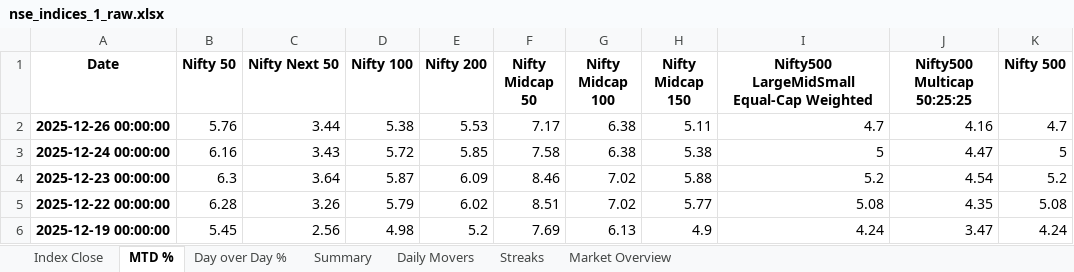
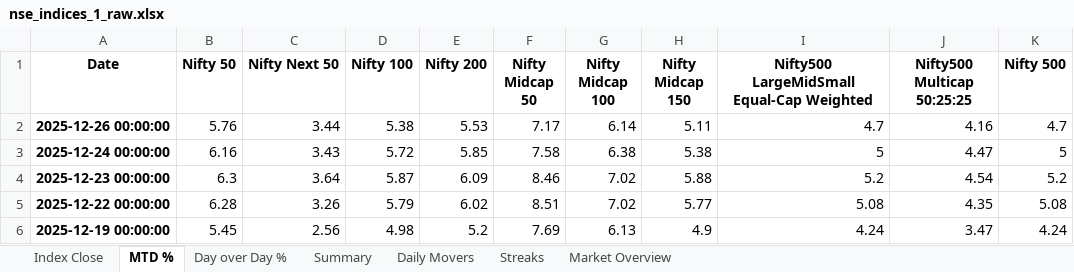
Before and after one commit to rahulshirke7951/nse.indices.a1, an Excel workbook: nse_indices_1_raw.xlsx, sheet MTD %, drawn as a sheet; only a part is shown; values as stored, in another font and other column widths than the file's, no borders; the diff names each change by its address in the sheet, - before the commit and + after, or states it on an @@ line.

```diff
--- a/nse_indices_1_raw.xlsx (sheet MTD %)
+++ b/nse_indices_1_raw.xlsx (sheet MTD %)
-G2 (Nifty Midcap 100): 6.38
+G2 (Nifty Midcap 100): 6.14
```
Also changed, not shown: sheet Market Overview, sheet Summary, sheet Day over Day %, sheet Index Close, nse_indices_1_dashboard.xlsx, 1 other file.
